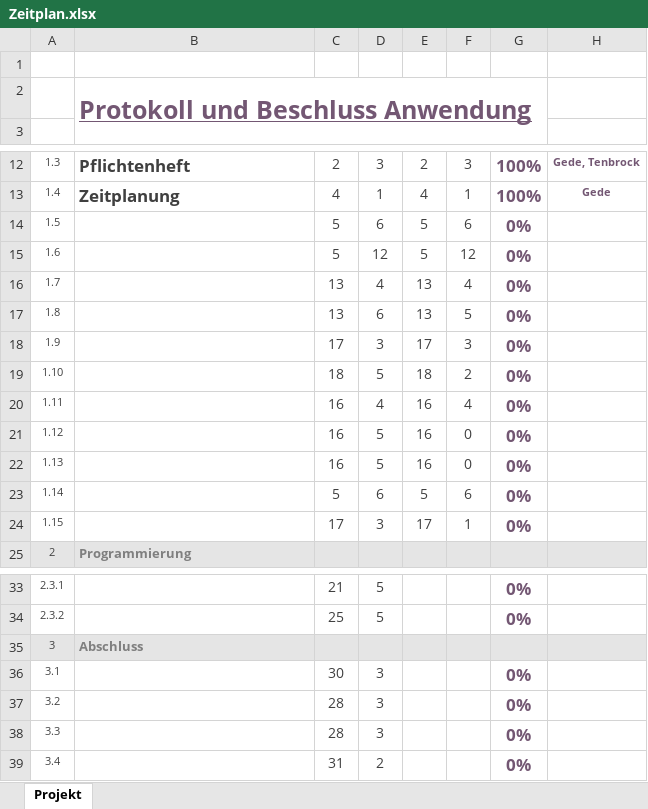
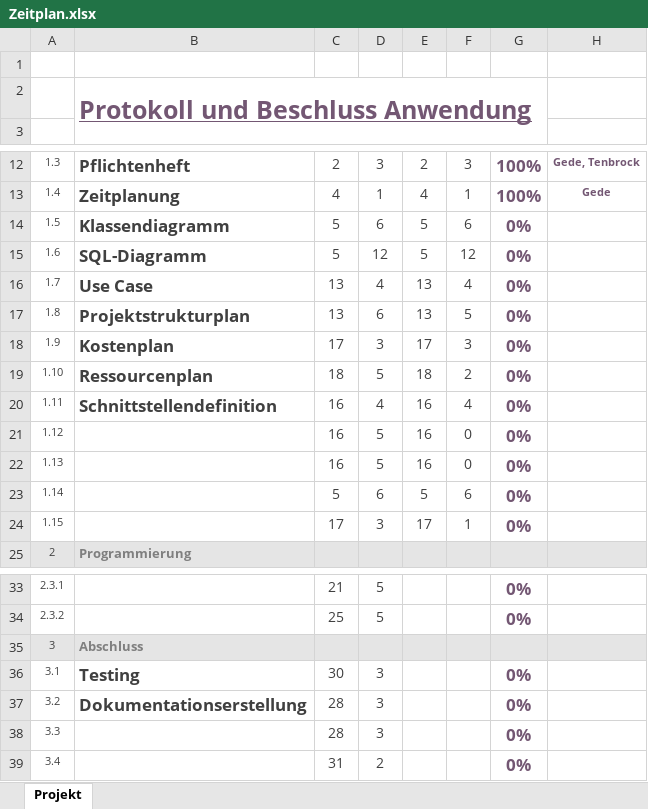
Before and after one commit to Dusty0071/OberstufenProjekt, an Excel workbook: Dokumentation + Diagramme etc/Zeitplan.xlsx, sheet Projekt, drawn as a sheet; only a part is shown, gaps mark what is left out; values as stored, in another font and other column widths than the file's, no borders; conditional formats not drawn; the diff names each change by its address in the sheet, - before the commit and + after, or states it on an @@ line.

```diff
--- a/Dokumentation + Diagramme etc/Zeitplan.xlsx (sheet Projekt)
+++ b/Dokumentation + Diagramme etc/Zeitplan.xlsx (sheet Projekt)
-B14: (empty)
+B14: Klassendiagramm
-B15: (empty)
+B15: SQL-Diagramm
-B16: (empty)
+B16: Use Case
-B17: (empty)
+B17: Projektstrukturplan
-B18: (empty)
+B18: Kostenplan
-B19: (empty)
+B19: Ressourcenplan
-B20: (empty)
+B20: Schnittstellendefinition
-B36: (empty)
+B36: Testing
-B37: (empty)
+B37: Dokumentationserstellung
```
Also changed, not shown: 1 other file.
